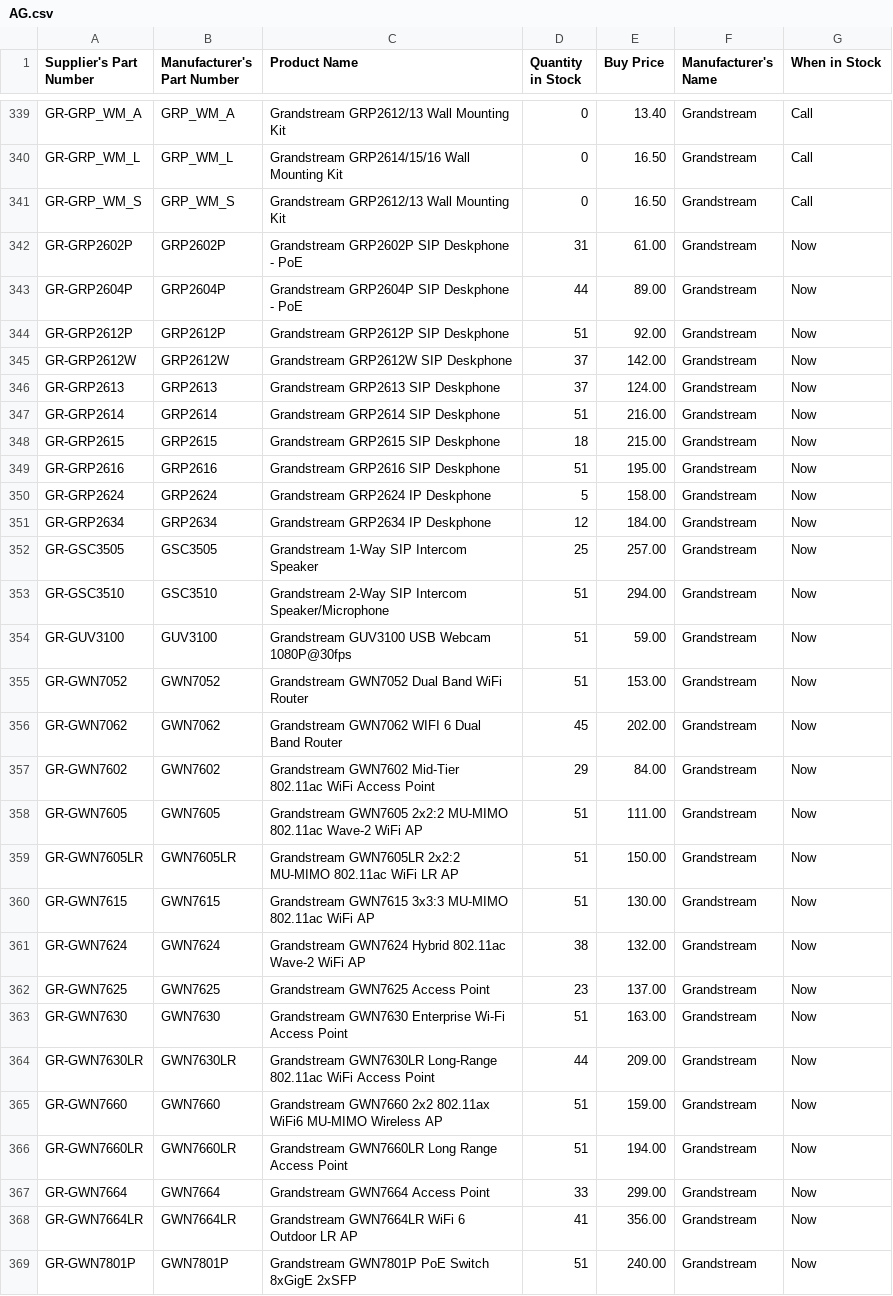
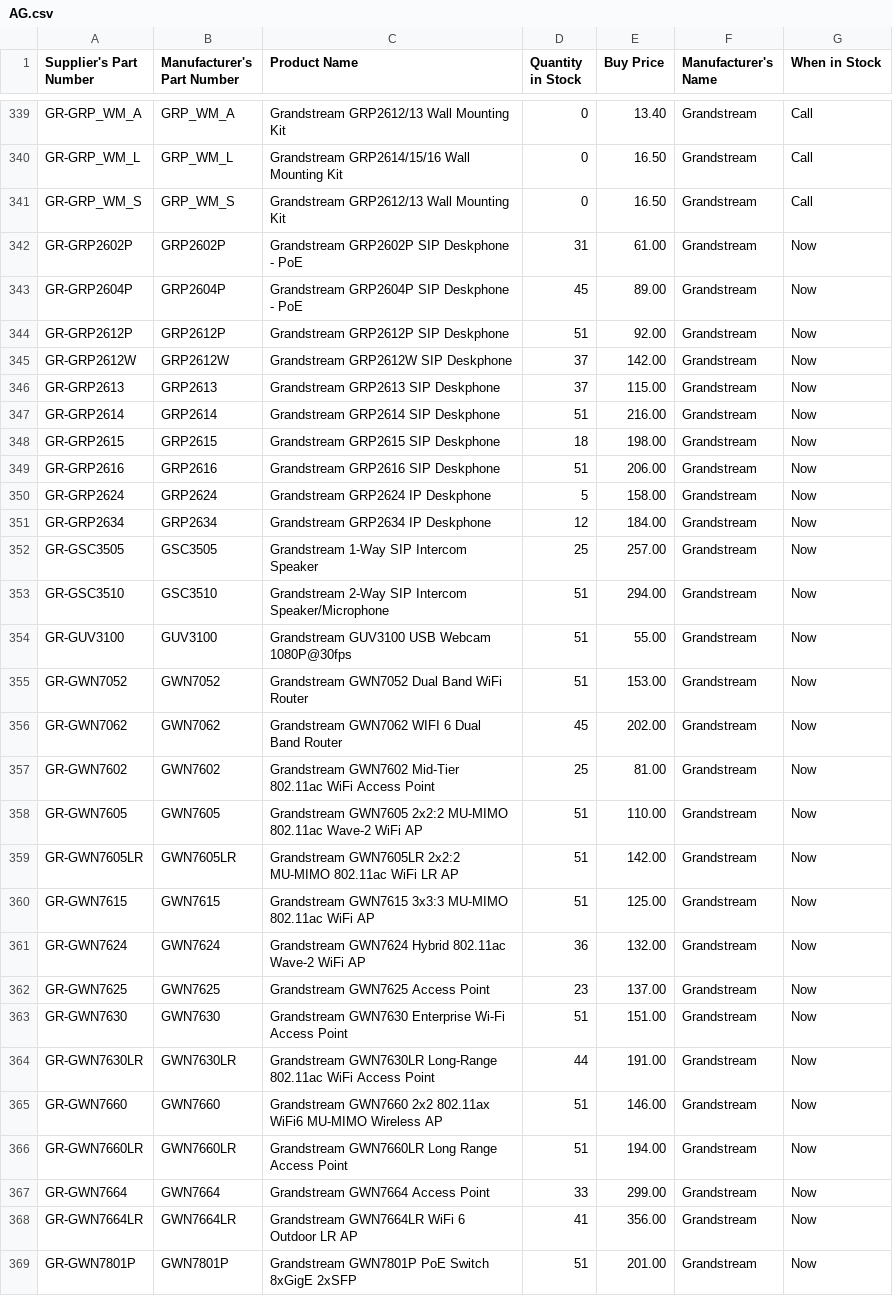
Before and after one commit to weberyuweili/cackle-catalogs, a CSV file: AG.csv, drawn as a sheet; only a part is shown, gaps mark what is left out; the diff covers the shown part only.

```diff
--- a/AG.csv
+++ b/AG.csv
@@ -342,9 +342,9 @@
 "GR-GRP2602P","GRP2602P","Grandstream GRP2602P SIP Deskphone - PoE",31,"61.00","Grandstream","Now"
-"GR-GRP2604P","GRP2604P","Grandstream GRP2604P SIP Deskphone - PoE",44,"89.00","Grandstream","Now"
+"GR-GRP2604P","GRP2604P","Grandstream GRP2604P SIP Deskphone - PoE",45,"89.00","Grandstream","Now"
 "GR-GRP2612P","GRP2612P","Grandstream GRP2612P SIP Deskphone",51,"92.00","Grandstream","Now"
 "GR-GRP2612W","GRP2612W","Grandstream GRP2612W SIP Deskphone",37,"142.00","Grandstream","Now"
-"GR-GRP2613","GRP2613","Grandstream GRP2613 SIP Deskphone",37,"124.00","Grandstream","Now"
+"GR-GRP2613","GRP2613","Grandstream GRP2613 SIP Deskphone",37,"115.00","Grandstream","Now"
 "GR-GRP2614","GRP2614","Grandstream GRP2614 SIP Deskphone",51,"216.00","Grandstream","Now"
-"GR-GRP2615","GRP2615","Grandstream GRP2615 SIP Deskphone",18,"215.00","Grandstream","Now"
-"GR-GRP2616","GRP2616","Grandstream GRP2616 SIP Deskphone",51,"195.00","Grandstream","Now"
+"GR-GRP2615","GRP2615","Grandstream GRP2615 SIP Deskphone",18,"198.00","Grandstream","Now"
+"GR-GRP2616","GRP2616","Grandstream GRP2616 SIP Deskphone",51,"206.00","Grandstream","Now"
 "GR-GRP2624","GRP2624","Grandstream GRP2624 IP Deskphone",5,"158.00","Grandstream","Now"
@@ -353,14 +353,14 @@
 "GR-GSC3510","GSC3510","Grandstream 2-Way SIP Intercom Speaker/Microphone",51,"294.00","Grandstream","Now"
-"GR-GUV3100","GUV3100","Grandstream GUV3100 USB Webcam 1080P@30fps",51,"59.00","Grandstream","Now"
+"GR-GUV3100","GUV3100","Grandstream GUV3100 USB Webcam 1080P@30fps",51,"55.00","Grandstream","Now"
 "GR-GWN7052","GWN7052","Grandstream GWN7052 Dual Band WiFi Router",51,"153.00","Grandstream","Now"
 "GR-GWN7062","GWN7062","Grandstream GWN7062 WIFI 6 Dual Band Router",45,"202.00","Grandstream","Now"
-"GR-GWN7602","GWN7602","Grandstream GWN7602 Mid-Tier 802.11ac WiFi Access Point",29,"84.00","Grandstream","Now"
-"GR-GWN7605","GWN7605","Grandstream GWN7605 2x2:2 MU-MIMO 802.11ac Wave-2 WiFi AP",51,"111.00","Grandstream","Now"
-"GR-GWN7605LR","GWN7605LR","Grandstream GWN7605LR 2x2:2 MU-MIMO 802.11ac WiFi LR AP",51,"150.00","Grandstream","Now"
-"GR-GWN7615","GWN7615","Grandstream GWN7615 3x3:3 MU-MIMO 802.11ac WiFi AP",51,"130.00","Grandstream","Now"
-"GR-GWN7624","GWN7624","Grandstream GWN7624 Hybrid 802.11ac Wave-2 WiFi AP",38,"132.00","Grandstream","Now"
+"GR-GWN7602","GWN7602","Grandstream GWN7602 Mid-Tier 802.11ac WiFi Access Point",25,"81.00","Grandstream","Now"
+"GR-GWN7605","GWN7605","Grandstream GWN7605 2x2:2 MU-MIMO 802.11ac Wave-2 WiFi AP",51,"110.00","Grandstream","Now"
+"GR-GWN7605LR","GWN7605LR","Grandstream GWN7605LR 2x2:2 MU-MIMO 802.11ac WiFi LR AP",51,"142.00","Grandstream","Now"
+"GR-GWN7615","GWN7615","Grandstream GWN7615 3x3:3 MU-MIMO 802.11ac WiFi AP",51,"125.00","Grandstream","Now"
+"GR-GWN7624","GWN7624","Grandstream GWN7624 Hybrid 802.11ac Wave-2 WiFi AP",36,"132.00","Grandstream","Now"
 "GR-GWN7625","GWN7625","Grandstream GWN7625 Access Point",23,"137.00","Grandstream","Now"
-"GR-GWN7630","GWN7630","Grandstream GWN7630 Enterprise Wi-Fi Access Point",51,"163.00","Grandstream","Now"
-"GR-GWN7630LR","GWN7630LR","Grandstream GWN7630LR Long-Range 802.11ac WiFi Access Point",44,"209.00","Grandstream","Now"
-"GR-GWN7660","GWN7660","Grandstream GWN7660 2x2 802.11ax WiFi6 MU-MIMO Wireless AP",51,"159.00","Grandstream","Now"
+"GR-GWN7630","GWN7630","Grandstream GWN7630 Enterprise Wi-Fi Access Point",51,"151.00","Grandstream","Now"
+"GR-GWN7630LR","GWN7630LR","Grandstream GWN7630LR Long-Range 802.11ac WiFi Access Point",44,"191.00","Grandstream","Now"
+"GR-GWN7660","GWN7660","Grandstream GWN7660 2x2 802.11ax WiFi6 MU-MIMO Wireless AP",51,"146.00","Grandstream","Now"
 "GR-GWN7660LR","GWN7660LR","Grandstream GWN7660LR Long Range Access Point",51,"194.00","Grandstream","Now"
@@ -368,2 +368,2 @@
 "GR-GWN7664LR","GWN7664LR","Grandstream GWN7664LR WiFi 6 Outdoor LR AP",41,"356.00","Grandstream","Now"
-"GR-GWN7801P","GWN7801P","Grandstream GWN7801P PoE Switch 8xGigE 2xSFP",51,"240.00","Grandstream","Now"
+"GR-GWN7801P","GWN7801P","Grandstream GWN7801P PoE Switch 8xGigE 2xSFP",51,"201.00","Grandstream","Now"
```
Also changed, not shown: 26 edited cells elsewhere in this file, ENT.csv, SNNT.csv, 3 other files.
